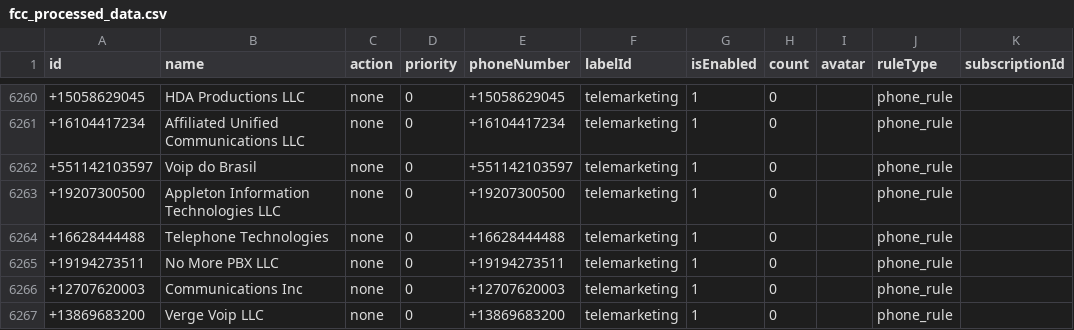
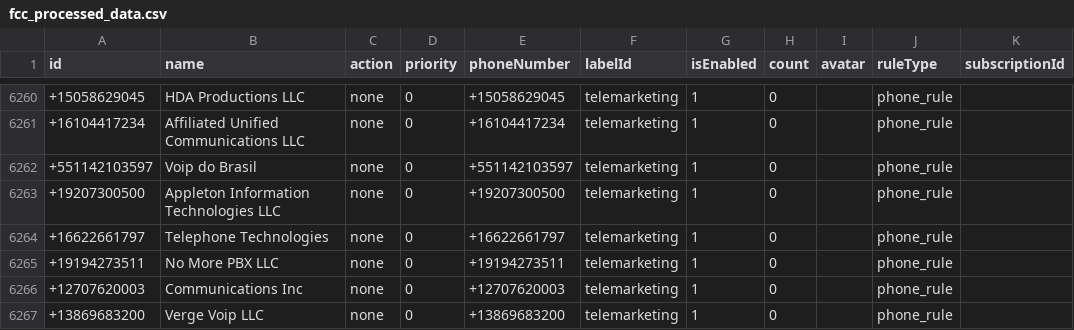
Before and after one commit to choicenew/yourcallrule, a CSV file: US/fcc_processed_data.csv, drawn as a sheet; only a part is shown, gaps mark what is left out; the diff covers the shown part only.

```diff
--- a/US/fcc_processed_data.csv
+++ b/US/fcc_processed_data.csv
@@ -6263,3 +6263,3 @@ id,name,action,priority,phoneNumber,labelId,isEnabled,count,avatar,ruleType,subs
 +19207300500,Appleton Information Technologies LLC,none,0,+19207300500,telemarketing,1,0,,phone_rule,
-+16628444488,Telephone Technologies,none,0,+16628444488,telemarketing,1,0,,phone_rule,
++16622661797,Telephone Technologies,none,0,+16622661797,telemarketing,1,0,,phone_rule,
 +19194273511,No More PBX LLC,none,0,+19194273511,telemarketing,1,0,,phone_rule,
```
Also changed, not shown: 5 added rows, 1 removed row and 6 edited cells elsewhere in this file, US/processed_ftc_api.csv, 23 other files.
